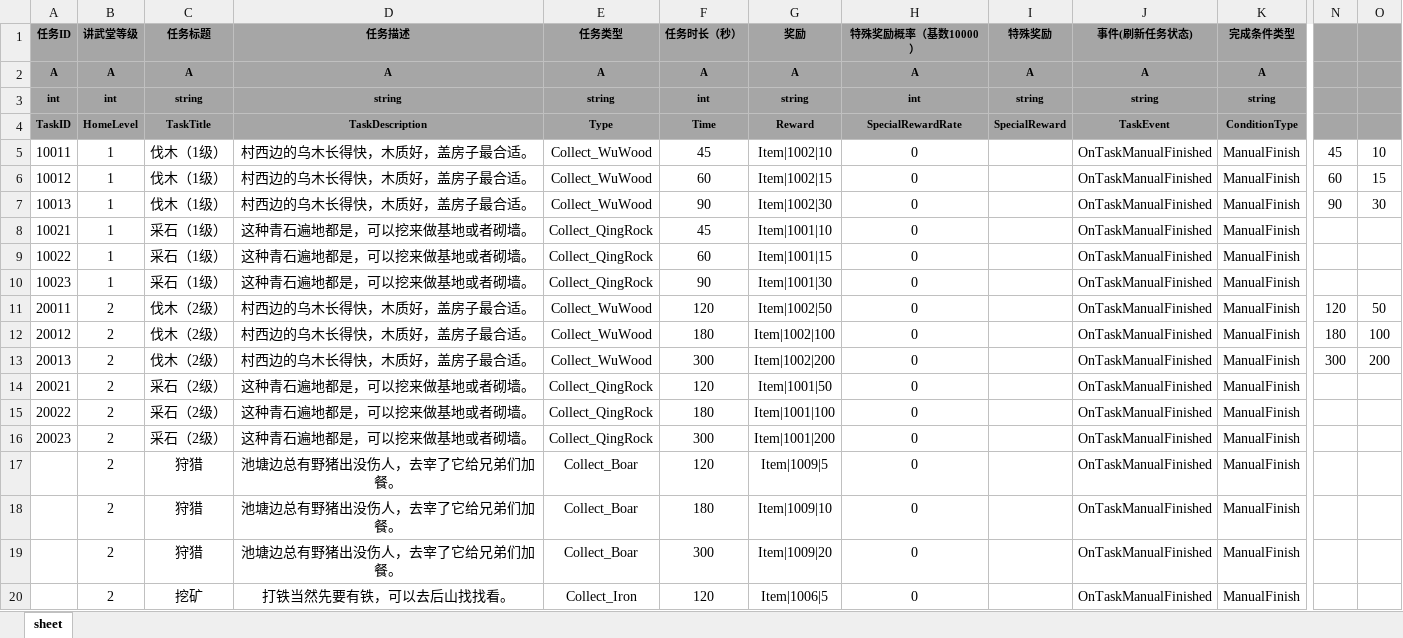
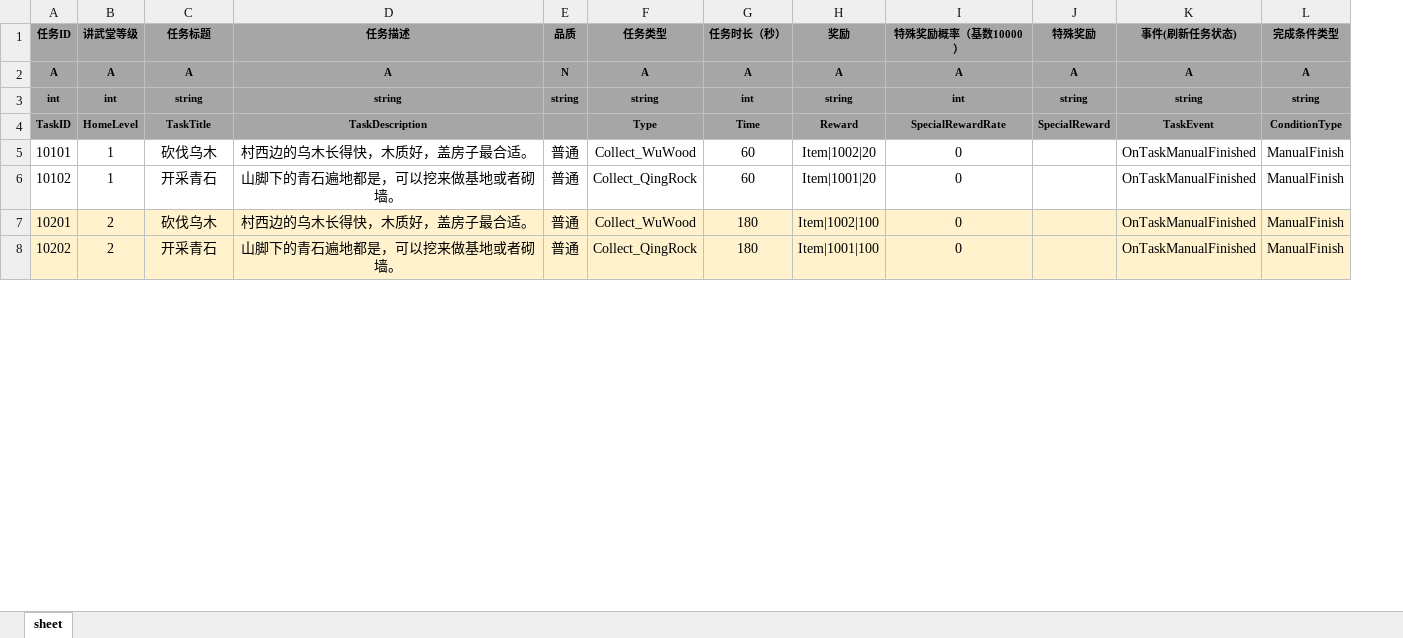
Before and after one commit to tkonexhh/simswordsman, an Excel workbook: Tables/Sources/gameplay/MainTask/CommonTask.xlsx, sheet sheet, drawn as a sheet; only a part is shown, gaps mark what is left out; values as stored, in another font and other column widths than the file's, no borders; removed rows and columns are numbered as before the commit, all else as after; rows hold the shown columns only; the diff covers the shown part only; the diff names each change by its address in the sheet, - before the commit and + after, or states it on an @@ line.

```diff
--- a/Tables/Sources/gameplay/MainTask/CommonTask.xlsx (sheet sheet)
+++ b/Tables/Sources/gameplay/MainTask/CommonTask.xlsx (sheet sheet)
+column E (品质), rows 2-8: N | string |  | 普通 | 普通 | 普通 | 普通
-column N, row 6: 60; row 12: 180
-column O, row 6: 15; row 12: 100
-row 5: 10011 | 1 | 伐木（1级） | 村西边的乌木长得快，木质好，盖房子最合适。 | Collect_WuWood | 45 | Item|1002|10 | 0 |  | OnTaskManualFinished | ManualFinish | 45 | 10
-A5 (任务ID): 10012
+A5 (任务ID): 10101
-C5 (任务标题): 伐木（1级）
+C5 (任务标题): 砍伐乌木
-H5 (奖励): Item|1002|15
+H5 (奖励): Item|1002|20
-row 7: 10013 | 1 | 伐木（1级） | 村西边的乌木长得快，木质好，盖房子最合适。 | Collect_WuWood | 90 | Item|1002|30 | 0 |  | OnTaskManualFinished | ManualFinish | 90 | 30
-row 8: 10021 | 1 | 采石（1级） | 这种青石遍地都是，可以挖来做基地或者砌墙。 | Collect_QingRock | 45 | Item|1001|10 | 0 |  | OnTaskManualFinished | ManualFinish
-A6 (任务ID): 10022
+A6 (任务ID): 10102
-C6 (任务标题): 采石（1级）
+C6 (任务标题): 开采青石
-D6 (任务描述): 这种青石遍地都是，可以挖来做基地或者砌墙。
+D6 (任务描述): 山脚下的青石遍地都是，可以挖来做基地或者砌墙。
-H6 (奖励): Item|1001|15
+H6 (奖励): Item|1001|20
-row 10: 10023 | 1 | 采石（1级） | 这种青石遍地都是，可以挖来做基地或者砌墙。 | Collect_QingRock | 90 | Item|1001|30 | 0 |  | OnTaskManualFinished | ManualFinish
-row 11: 20011 | 2 | 伐木（2级） | 村西边的乌木长得快，木质好，盖房子最合适。 | Collect_WuWood | 120 | Item|1002|50 | 0 |  | OnTaskManualFinished | ManualFinish | 120 | 50
-A7 (任务ID): 20012
+A7 (任务ID): 10201
-A7:D7 fill: none
+A7:D7 fill: #FFF2CC
-C7 (任务标题): 伐木（2级）
+C7 (任务标题): 砍伐乌木
-F7:L7 fill: none
+F7:L7 fill: #FFF2CC
-row 13: 20013 | 2 | 伐木（2级） | 村西边的乌木长得快，木质好，盖房子最合适。 | Collect_WuWood | 300 | Item|1002|200 | 0 |  | OnTaskManualFinished | ManualFinish | 300 | 200
-row 14: 20021 | 2 | 采石（2级） | 这种青石遍地都是，可以挖来做基地或者砌墙。 | Collect_QingRock | 120 | Item|1001|50 | 0 |  | OnTaskManualFinished | ManualFinish
-A8 (任务ID): 20022
+A8 (任务ID): 10202
-A8:D8 fill: none
+A8:D8 fill: #FFF2CC
-C8 (任务标题): 采石（2级）
+C8 (任务标题): 开采青石
-D8 (任务描述): 这种青石遍地都是，可以挖来做基地或者砌墙。
+D8 (任务描述): 山脚下的青石遍地都是，可以挖来做基地或者砌墙。
-F8:L8 fill: none
+F8:L8 fill: #FFF2CC
-row 16: 20023 | 2 | 采石（2级） | 这种青石遍地都是，可以挖来做基地或者砌墙。 | Collect_QingRock | 300 | Item|1001|200 | 0 |  | OnTaskManualFinished | ManualFinish
-row 17:  | 2 | 狩猎 | 池塘边总有野猪出没伤人，去宰了它给兄弟们加餐。 | Collect_Boar | 120 | Item|1009|5 | 0 |  | OnTaskManualFinished | ManualFinish
-row 18:  | 2 | 狩猎 | 池塘边总有野猪出没伤人，去宰了它给兄弟们加餐。 | Collect_Boar | 180 | Item|1009|10 | 0 |  | OnTaskManualFinished | ManualFinish
-row 19:  | 2 | 狩猎 | 池塘边总有野猪出没伤人，去宰了它给兄弟们加餐。 | Collect_Boar | 300 | Item|1009|20 | 0 |  | OnTaskManualFinished | ManualFinish
-row 20:  | 2 | 挖矿 | 打铁当然先要有铁，可以去后山找找看。 | Collect_Iron | 120 | Item|1006|5 | 0 |  | OnTaskManualFinished | ManualFinish
```
Also changed, not shown: 28 removed rows, 1 removed column, 108 edited cells and cell formats elsewhere in this sheet, hidden cells, Tables/Sources/gameplay/Character/CharacterStageConfig.xlsx, Tables/Sources/gameplay/Item/ItemConfig.xlsx, 1 other file.
